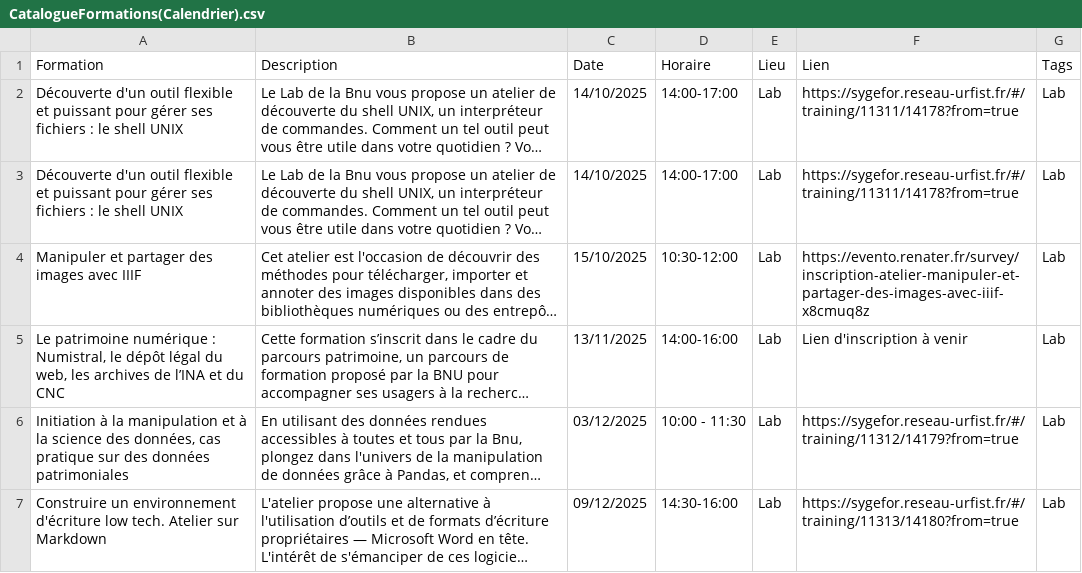
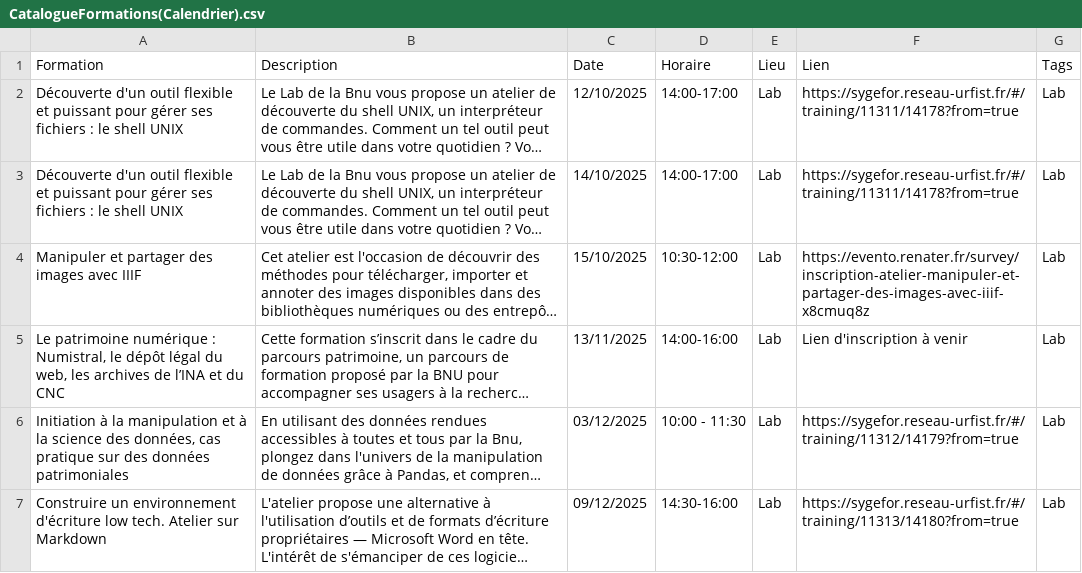
Before and after one commit to lab-bnu/calendrier-formations-bnu, a CSV file: data/CatalogueFormations(Calendrier).csv, drawn as a sheet; only a part is shown; long unchanged cells end in …; the diff names each change by its address in the sheet, - before the commit and + after, or states it on an @@ line.

Commit message:
Update CatalogueFormations(Calendrier).csv

```diff
--- a/data/CatalogueFormations(Calendrier).csv
+++ b/data/CatalogueFormations(Calendrier).csv
-C2 (Date): 14/10/2025
+C2 (Date): 12/10/2025
```
